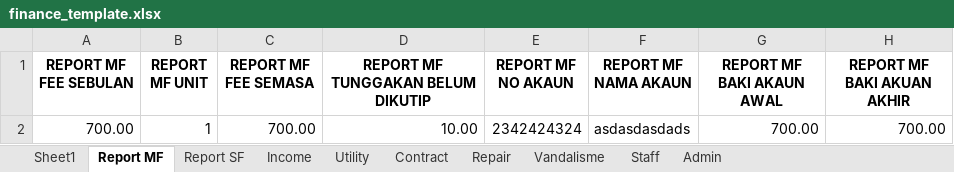
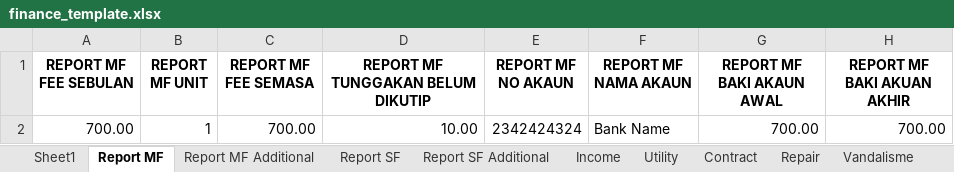
Before and after one commit to zahiryusof92/skep, an Excel workbook: files/finance_template.xlsx, sheet Report MF, drawn as a sheet; values as stored, in another font and other column widths than the file's, no borders; the diff names each change by its address in the sheet, - before the commit and + after, or states it on an @@ line.

```diff
--- a/files/finance_template.xlsx (sheet Report MF)
+++ b/files/finance_template.xlsx (sheet Report MF)
+sheet tab: Report MF Additional
+sheet tab: Report SF Additional
-F2 (REPORT MF NAMA AKAUN): asdasdasdads
+F2 (REPORT MF NAMA AKAUN): Bank Name
```
Also changed, not shown: sheet Report SF, sheet Sheet1, formulas that keep their value, 12 other files.
